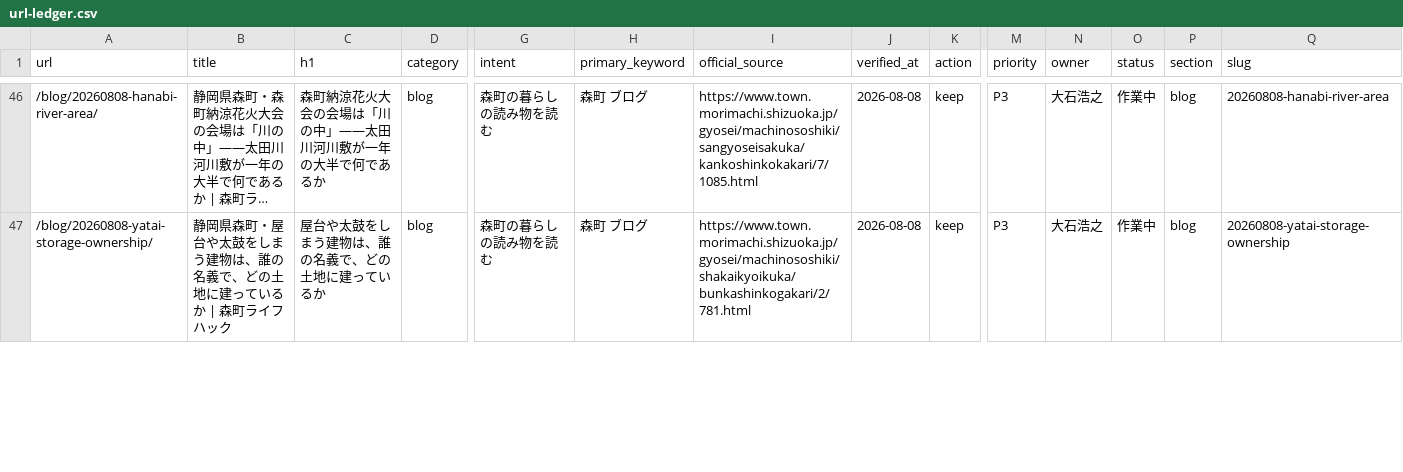
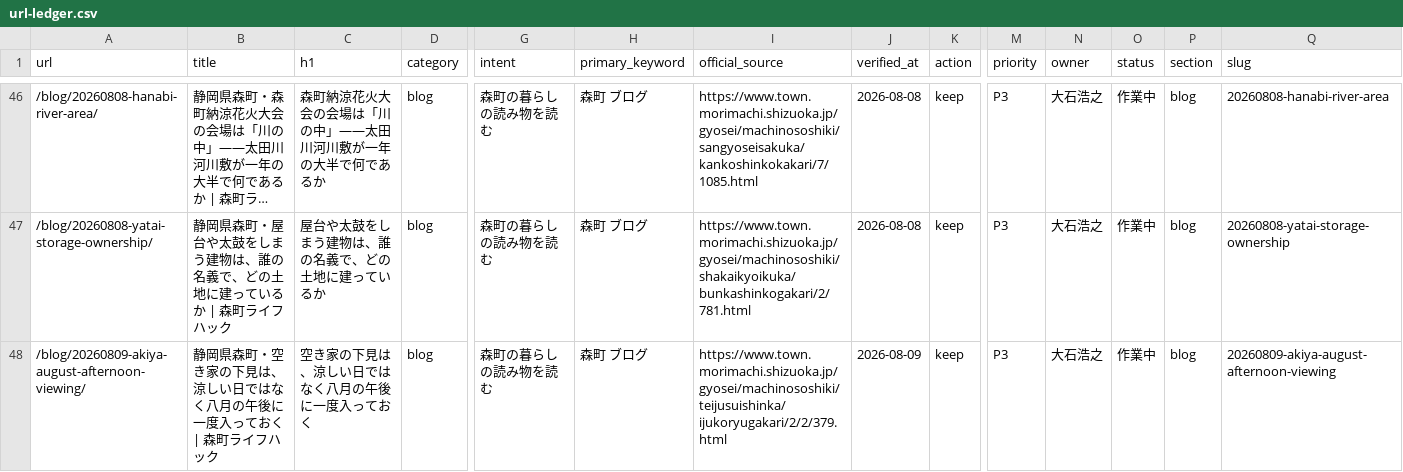
Before and after one commit to iwata-monogatari/enshu-lifehack-morimachi, a CSV file: reports/url-ledger.csv, drawn as a sheet; only a part is shown, gaps mark what is left out; long unchanged cells end in …; rows hold the shown columns only; the diff covers the shown part only; the diff names each change by its address in the sheet, - before the commit and + after, or states it on an @@ line.

```diff
--- a/reports/url-ledger.csv
+++ b/reports/url-ledger.csv
+row 48: /blog/20260809-akiya-august-afternoon-viewing/ | 静岡県森町・空き家の下見は、涼しい日ではなく八月の午後に一度入っておく | 森町ライフハック | 空き家の下見は、涼しい日ではなく八月の午後に一度入っておく | blog | 森町の暮らしの読み物を読む | 森町 ブログ | https://www.town.morimachi.shizuoka.jp/gyosei/machinososhiki/teijusuishinka/ijukoryugakari/2/2/379.html | 2026-08-09 | keep | P3 | 大石浩之 | 作業中 | blog | 20260809-akiya-august-afternoon-viewing
```
Also changed, not shown: 2 edited cells elsewhere in this file, 10 other files.
